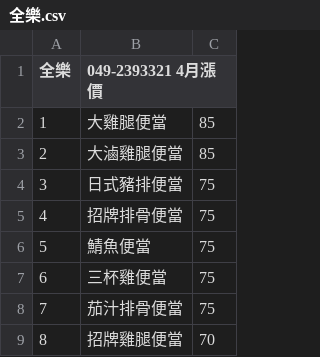
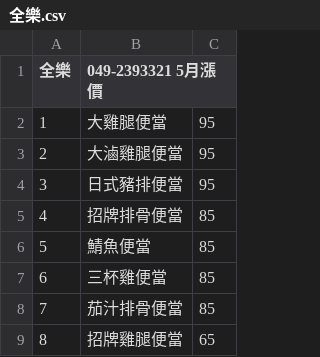
Before and after one commit to chih-kang-huang/nca-linebot, a CSV file: data/restaurant/全樂.csv, drawn as a sheet.

```diff
--- a/data/restaurant/全樂.csv
+++ b/data/restaurant/全樂.csv
@@ -1,9 +1,9 @@
-全樂,049-2393321 4月漲價,
-1,大雞腿便當,85
-2,大滷雞腿便當,85
-3,日式豬排便當,75
-4,招牌排骨便當,75
-5,鯖魚便當,75
-6,三杯雞便當,75
-7,茄汁排骨便當,75
-8,招牌雞腿便當,70
+全樂,049-2393321 5月漲價,
+1,大雞腿便當,95
+2,大滷雞腿便當,95
+3,日式豬排便當,95
+4,招牌排骨便當,85
+5,鯖魚便當,85
+6,三杯雞便當,85
+7,茄汁排骨便當,85
+8,招牌雞腿便當,65
```
Also changed, not shown: 2 other files.
